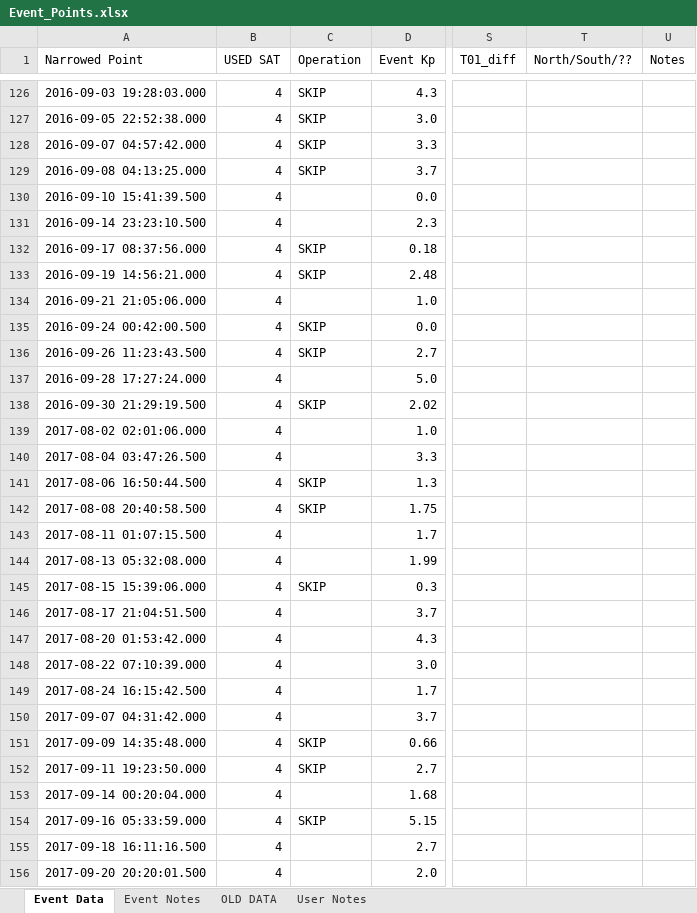
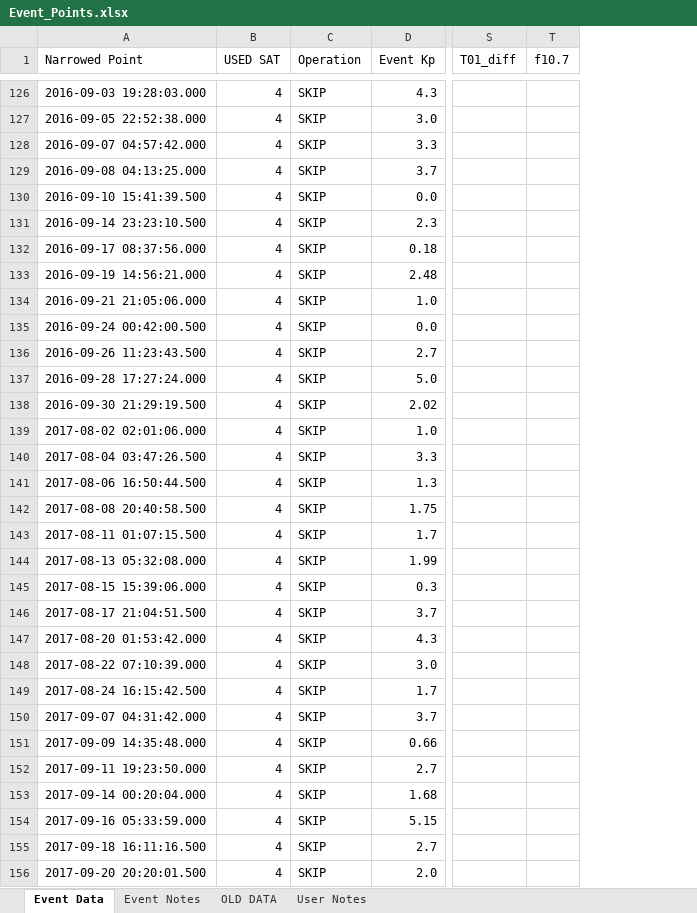
Before and after one commit to spacecataz/tailwagtools, an Excel workbook: Event_Points.xlsx, sheet Event Data, drawn as a sheet; only a part is shown, gaps mark what is left out; values as stored, in another font and other column widths than the file's, no cell formats; removed rows and columns are numbered as before the commit, all else as after; the diff covers the shown part only; the diff names each change by its address in the sheet, - before the commit and + after, or states it on an @@ line.

```diff
--- a/Event_Points.xlsx (sheet Event Data)
+++ b/Event_Points.xlsx (sheet Event Data)
-column T (North/South/??), empty
-column U (Notes), empty
+column T (f10.7), empty
-C130:C131 (Operation): (empty)
+C130:C131 (Operation): SKIP
-C134 (Operation): (empty)
+C134 (Operation): SKIP
-C137 (Operation): (empty)
+C137 (Operation): SKIP
-C139:C140 (Operation): (empty)
+C139:C140 (Operation): SKIP
-C143:C144 (Operation): (empty)
+C143:C144 (Operation): SKIP
-C146:C150 (Operation): (empty)
+C146:C150 (Operation): SKIP
-C153 (Operation): (empty)
+C153 (Operation): SKIP
-C155:C156 (Operation): (empty)
+C155:C156 (Operation): SKIP
```
Also changed, not shown: 7 added rows and 21 edited cells elsewhere in this sheet, cell formats, 2 other files.
